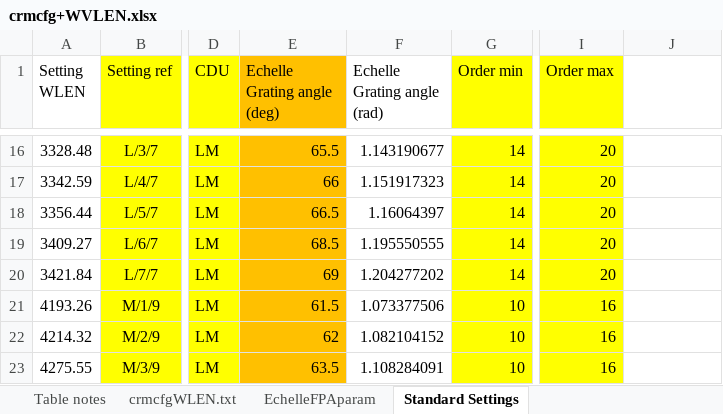
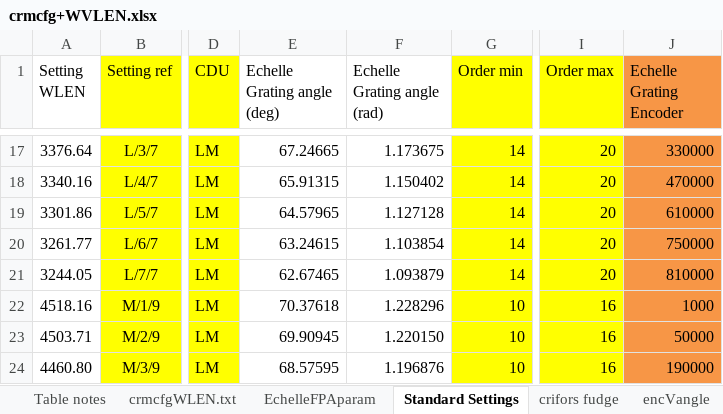
Before and after one commit to astro-alexis/crifors, an Excel workbook: data/crmcfg+WVLEN.xlsx, sheet Standard Settings, drawn as a sheet; only a part is shown, gaps mark what is left out; values as stored, in another font and other column widths than the file's, no borders; addresses are those after the commit; the diff covers the shown part only; the diff names each change by its address in the sheet, - before the commit and + after, or states it on an @@ line.

```diff
--- a/data/crmcfg+WVLEN.xlsx (sheet Standard Settings)
+++ b/data/crmcfg+WVLEN.xlsx (sheet Standard Settings)
+sheet tab: crifors fudge
+sheet tab: encVangle
-E1 fill: #FFC000
+E1 fill: none
-J1: (empty)
+J1: Echelle Grating Encoder
-J1 fill: none
+J1 fill: #F79646
-A17 (Setting WLEN): 3328.48
+A17 (Setting WLEN): 3376.64
-E17:E24 fill: #FFC000
+E17:E24 fill: none
-E17 (Echelle Grating angle (deg)): 65.5
+E17 (Echelle Grating angle (deg)): 67.24665
-F17 (Echelle Grating angle (rad)): 1.143190677
+F17 (Echelle Grating angle (rad)): 1.173675
-J17:J24 fill: none
+J17:J24 fill: #F79646
-J17 (Echelle Grating Encoder): (empty)
+J17 (Echelle Grating Encoder): 330000
-A18 (Setting WLEN): 3342.59
+A18 (Setting WLEN): 3340.16
-E18 (Echelle Grating angle (deg)): 66
+E18 (Echelle Grating angle (deg)): 65.91315
-F18 (Echelle Grating angle (rad)): 1.151917323
+F18 (Echelle Grating angle (rad)): 1.150402
-J18 (Echelle Grating Encoder): (empty)
+J18 (Echelle Grating Encoder): 470000
-A19 (Setting WLEN): 3356.44
+A19 (Setting WLEN): 3301.86
-E19 (Echelle Grating angle (deg)): 66.5
+E19 (Echelle Grating angle (deg)): 64.57965
-F19 (Echelle Grating angle (rad)): 1.16064397
+F19 (Echelle Grating angle (rad)): 1.127128
-J19 (Echelle Grating Encoder): (empty)
+J19 (Echelle Grating Encoder): 610000
-A20 (Setting WLEN): 3409.27
+A20 (Setting WLEN): 3261.77
-E20 (Echelle Grating angle (deg)): 68.5
+E20 (Echelle Grating angle (deg)): 63.24615
-F20 (Echelle Grating angle (rad)): 1.195550555
+F20 (Echelle Grating angle (rad)): 1.103854
-J20 (Echelle Grating Encoder): (empty)
+J20 (Echelle Grating Encoder): 750000
-A21 (Setting WLEN): 3421.84
+A21 (Setting WLEN): 3244.05
-E21 (Echelle Grating angle (deg)): 69
+E21 (Echelle Grating angle (deg)): 62.67465
-F21 (Echelle Grating angle (rad)): 1.204277202
+F21 (Echelle Grating angle (rad)): 1.093879
-J21 (Echelle Grating Encoder): (empty)
+J21 (Echelle Grating Encoder): 810000
-A22 (Setting WLEN): 4193.26
+A22 (Setting WLEN): 4518.16
-E22 (Echelle Grating angle (deg)): 61.5
+E22 (Echelle Grating angle (deg)): 70.37618
-F22 (Echelle Grating angle (rad)): 1.073377506
+F22 (Echelle Grating angle (rad)): 1.228296
-J22 (Echelle Grating Encoder): (empty)
+J22 (Echelle Grating Encoder): 1000
-A23 (Setting WLEN): 4214.32
+A23 (Setting WLEN): 4503.71
-E23 (Echelle Grating angle (deg)): 62
+E23 (Echelle Grating angle (deg)): 69.90945
-F23 (Echelle Grating angle (rad)): 1.082104152
+F23 (Echelle Grating angle (rad)): 1.220150
-J23 (Echelle Grating Encoder): (empty)
+J23 (Echelle Grating Encoder): 50000
-A24 (Setting WLEN): 4275.55
+A24 (Setting WLEN): 4460.80
-E24 (Echelle Grating angle (deg)): 63.5
+E24 (Echelle Grating angle (deg)): 68.57595
-F24 (Echelle Grating angle (rad)): 1.108284091
+F24 (Echelle Grating angle (rad)): 1.196876
-J24 (Echelle Grating Encoder): (empty)
+J24 (Echelle Grating Encoder): 190000
```
Also changed, not shown: 2 added rows, 80 edited cells and cell formats elsewhere in this sheet, sheet crmcfgWLEN.txt, sheet EchelleFPAparam, formulas that keep their value, charts or pictures.
